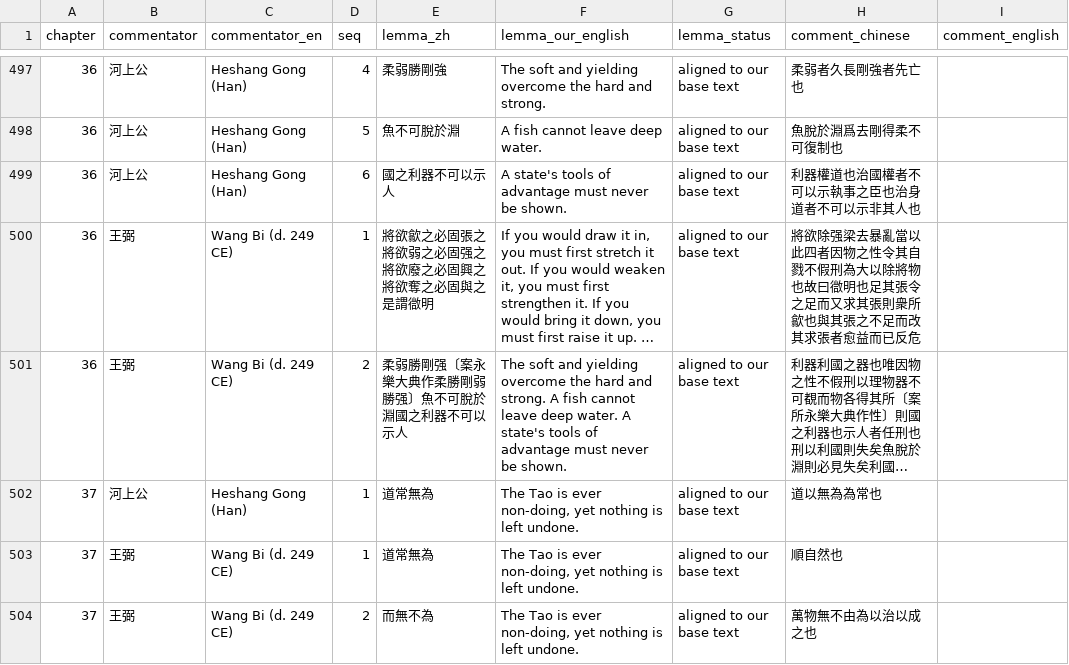
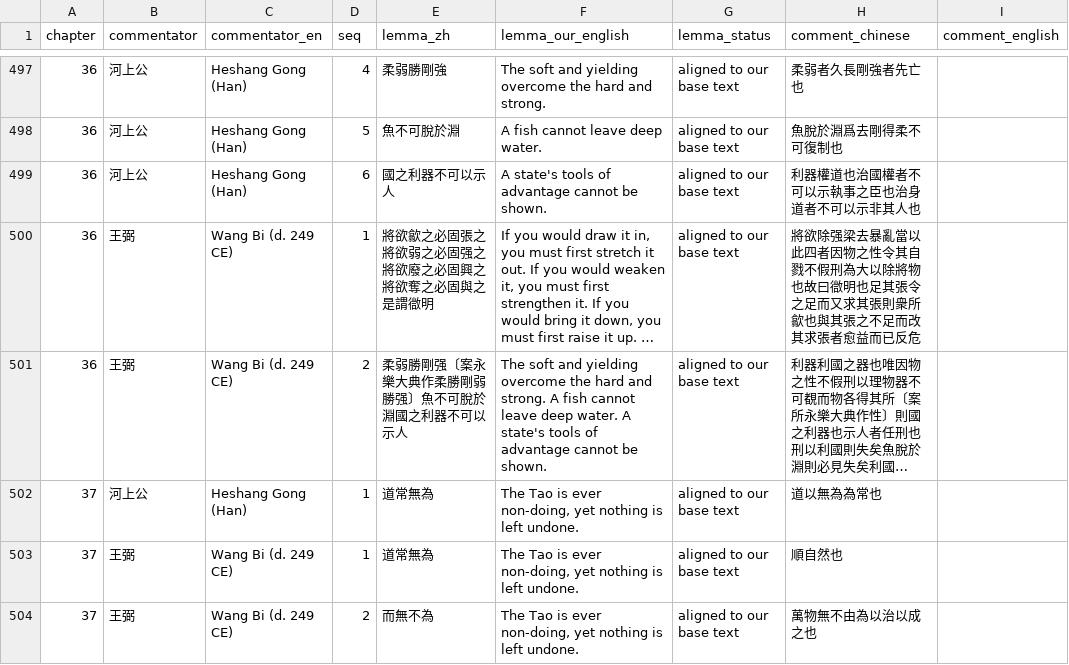
Before and after one commit to opencosmos-ai/taoteching, a CSV file: data/commentary.csv, drawn as a sheet; only a part is shown, gaps mark what is left out; long unchanged cells end in …; the diff names each change by its address in the sheet, - before the commit and + after, or states it on an @@ line.

```diff
--- a/data/commentary.csv
+++ b/data/commentary.csv
-F499 (lemma_our_english): …of advantage must never be shown.
+F499 (lemma_our_english): …of advantage cannot be shown.
-F501 (lemma_our_english): …of advantage must never be shown.
+F501 (lemma_our_english): …of advantage cannot be shown.
```
Also changed, not shown: data/character-anatomy.csv, data/characters.csv, 13 other files.
